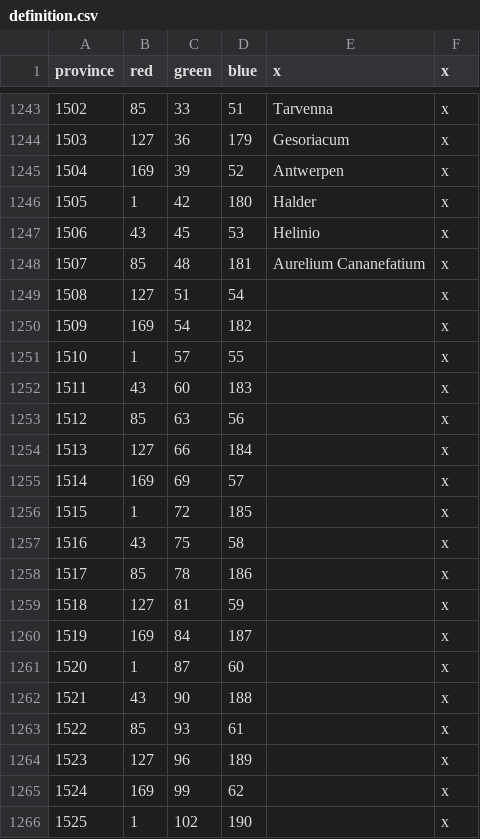
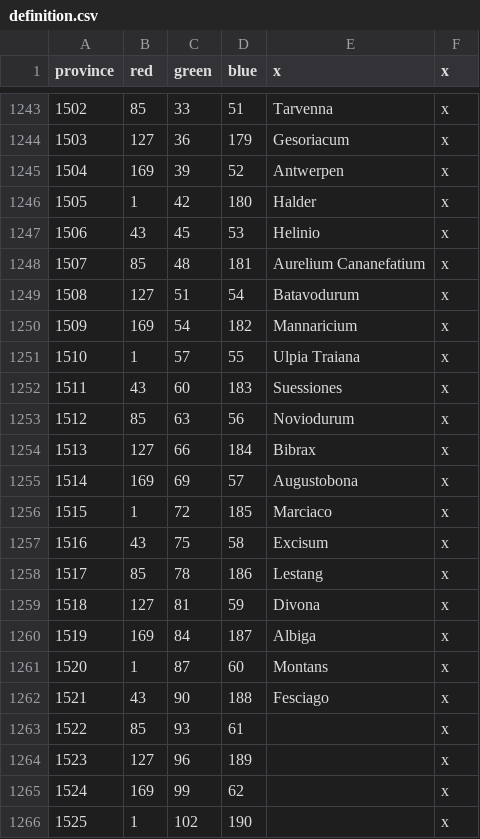
Before and after one commit to swf541/Iron-Age-Terrarum-Antiqua, a CSV file: Iron Age Terrarum Antiqua/map/definition.csv, drawn as a sheet; only a part is shown, gaps mark what is left out.

```diff
--- a/Iron Age Terrarum Antiqua/map/definition.csv
+++ b/Iron Age Terrarum Antiqua/map/definition.csv
@@ -1248,16 +1248,16 @@ province;red;green;blue;x;x
 1507;85;48;181;Aurelium Cananefatium;x
-1508;127;51;54;;x
-1509;169;54;182;;x
-1510;1;57;55;;x
-1511;43;60;183;;x
-1512;85;63;56;;x
-1513;127;66;184;;x
-1514;169;69;57;;x
-1515;1;72;185;;x
-1516;43;75;58;;x
-1517;85;78;186;;x
-1518;127;81;59;;x
-1519;169;84;187;;x
-1520;1;87;60;;x
-1521;43;90;188;;x
+1508;127;51;54;Batavodurum;x
+1509;169;54;182;Mannaricium;x
+1510;1;57;55;Ulpia Traiana;x
+1511;43;60;183;Suessiones;x
+1512;85;63;56;Noviodurum;x
+1513;127;66;184;Bibrax;x
+1514;169;69;57;Augustobona;x
+1515;1;72;185;Marciaco;x
+1516;43;75;58;Excisum;x
+1517;85;78;186;Lestang;x
+1518;127;81;59;Divona;x
+1519;169;84;187;Albiga;x
+1520;1;87;60;Montans;x
+1521;43;90;188;Fesciago;x
 1522;85;93;61;;x
```
Also changed, not shown: 2 other files.
